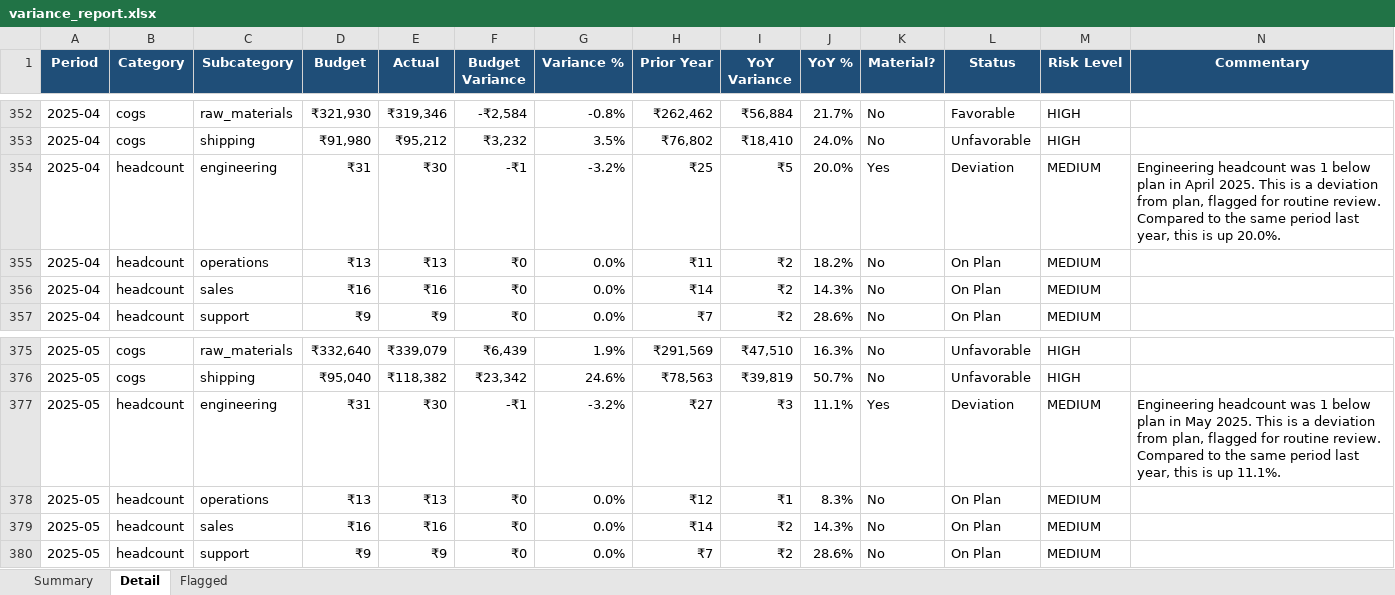
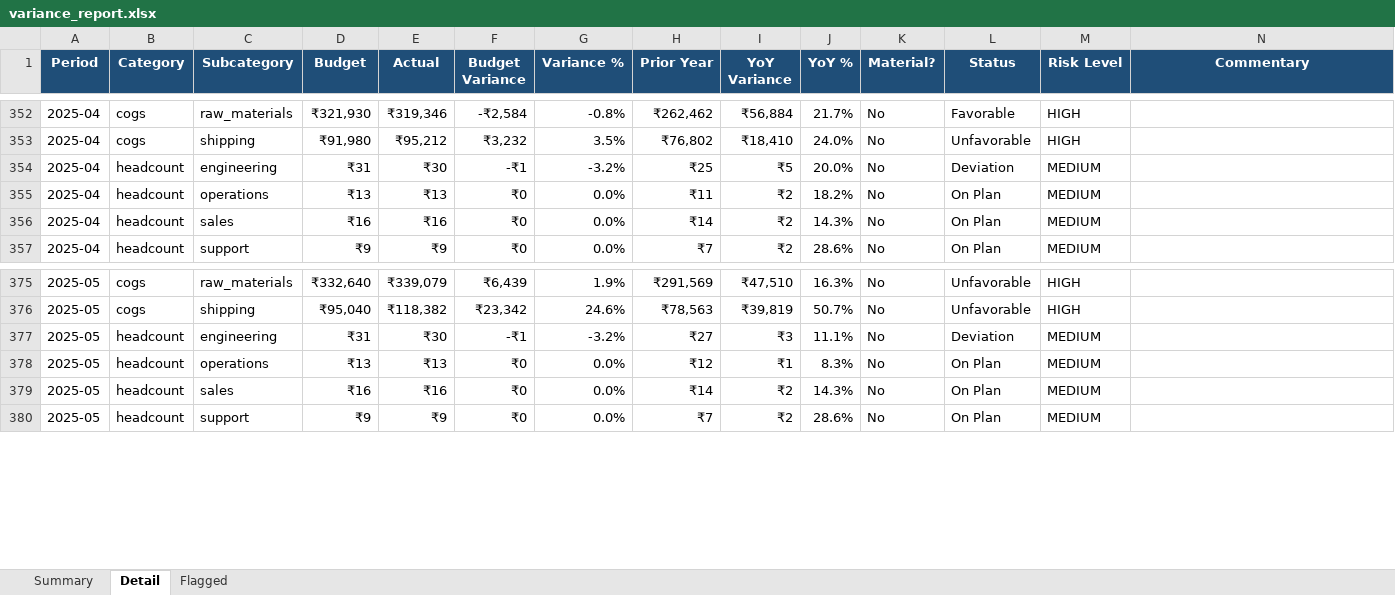
Before and after one commit to imaaduddin-72/Variance-intelligence-tool, an Excel workbook: sample_output/variance_report.xlsx, sheet Detail, drawn as a sheet; only a part is shown, gaps mark what is left out; values as stored, in another font and other column widths than the file's, no borders; conditional formats and table styles not drawn; the diff covers the shown part only; the diff names each change by its address in the sheet, - before the commit and + after, or states it on an @@ line.

```diff
--- a/sample_output/variance_report.xlsx (sheet Detail)
+++ b/sample_output/variance_report.xlsx (sheet Detail)
-K354 (Material?): Yes
+K354 (Material?): No
-N354 (Commentary): Engineering headcount was 1 below plan in April 2025. This is a deviation from plan, flagged for routine review. Compared to the same period last year, this is up 20.0%.
+N354 (Commentary): (empty)
-K377 (Material?): Yes
+K377 (Material?): No
-N377 (Commentary): Engineering headcount was 1 below plan in May 2025. This is a deviation from plan, flagged for routine review. Compared to the same period last year, this is up 11.1%.
+N377 (Commentary): (empty)
```
Also changed, not shown: 36 edited cells elsewhere in this sheet, sheet Flagged, sheet Summary, 2 other files.
